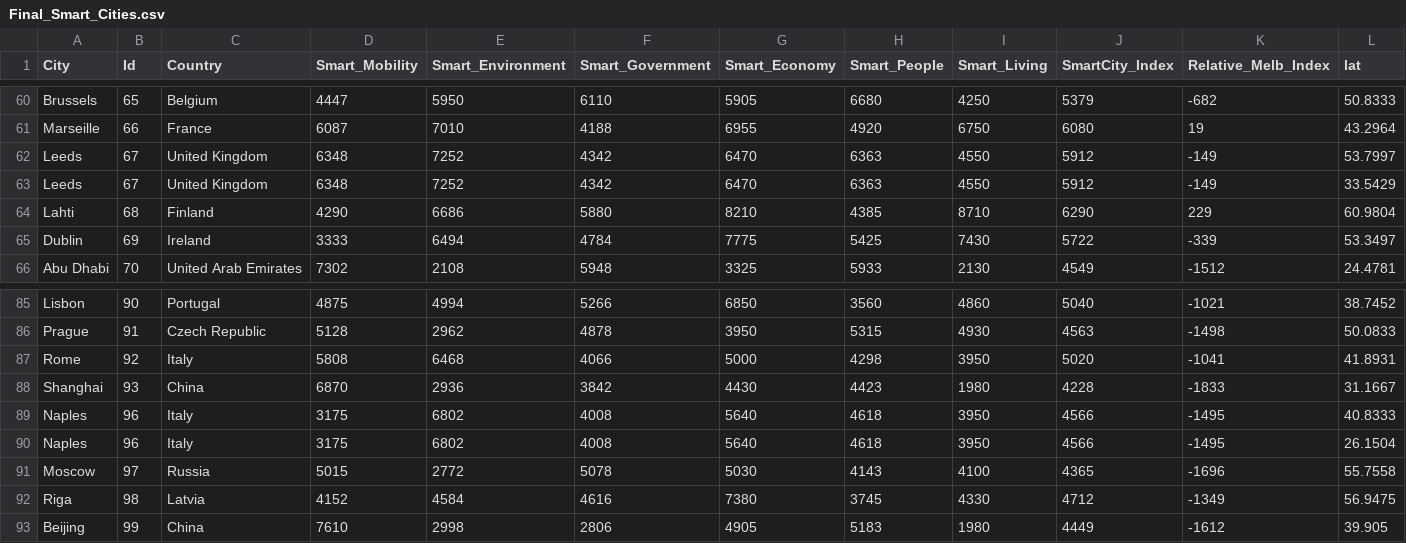
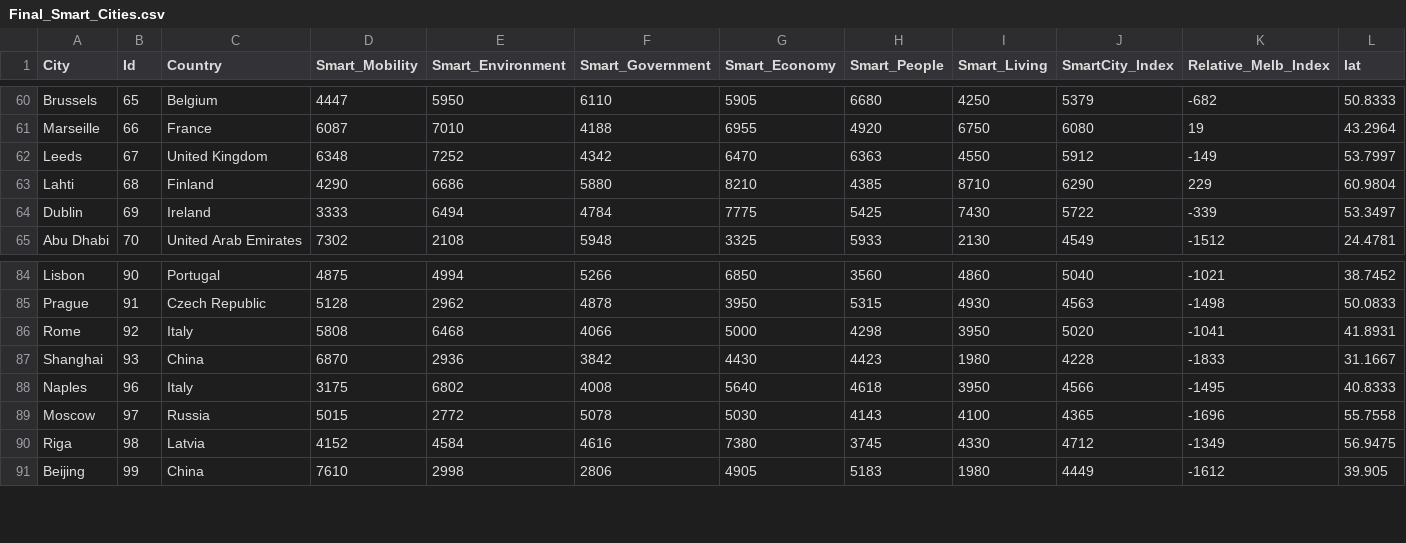
Before and after one commit to BenAbrahamsMonash/Week9Homework, a CSV file: Final_Smart_Cities.csv, drawn as a sheet; only a part is shown, gaps mark what is left out; rows hold the shown columns only; the diff names each change by its address in the sheet, - before the commit and + after, or states it on an @@ line.

Commit message:
Update Final_Smart_Cities.csv

```diff
--- a/Final_Smart_Cities.csv
+++ b/Final_Smart_Cities.csv
-row 63: Leeds | 67 | United Kingdom | 6348 | 7252 | 4342 | 6470 | 6363 | 4550 | 5912 | -149 | 33.5429
-row 90: Naples | 96 | Italy | 3175 | 6802 | 4008 | 5640 | 4618 | 3950 | 4566 | -1495 | 26.1504
```
